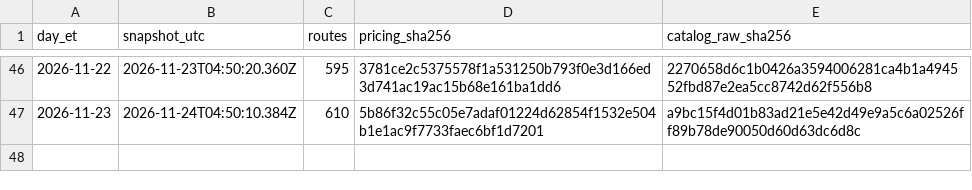
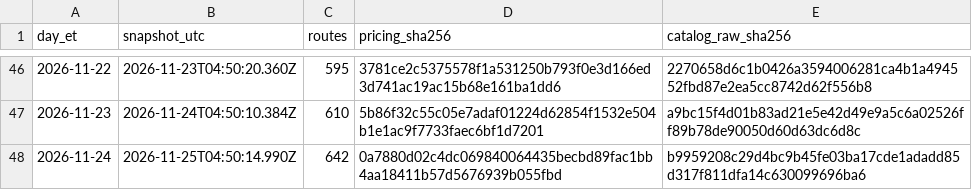
Before and after one commit to Pukujan/inference-recommendation-engine, a CSV file: inferhub/price-snapshots/index.csv, drawn as a sheet; only a part is shown, gaps mark what is left out.

Commit message:
data: InferHub price snapshot + route catalogue 2026-11-24 (ET)
snapshot 2026-11-25T04:50:14.990Z, pricing.csv sha256 0a7880d02c4dc069840064435becbd89fac1bb4aa18411b57d5676939b055fbd
Part of #46

```diff
--- a/inferhub/price-snapshots/index.csv
+++ b/inferhub/price-snapshots/index.csv
@@ -47 +47,2 @@ day_et,snapshot_utc,routes,pricing_sha256,catalog_raw_sha256
 2026-11-23,2026-11-24T04:50:10.384Z,610,5b86f32c55c05e7adaf01224d62854f1532e504b1e1ac9f7733faec6bf1d7201,a9bc15f4d01b83ad21e5e42d49e9a5c6a02526ff89b78de90050d60d63dc6d8c
+2026-11-24,2026-11-25T04:50:14.990Z,642,0a7880d02c4dc069840064435becbd89fac1bb4aa18411b57d5676939b055fbd,b9959208c29d4bc9b45fe03ba17cde1adadd85d317f811dfa14c630099696ba6
```
Also changed, not shown: inferhub/route-catalogue/latest/route-catalogue.csv, 8 other files.
